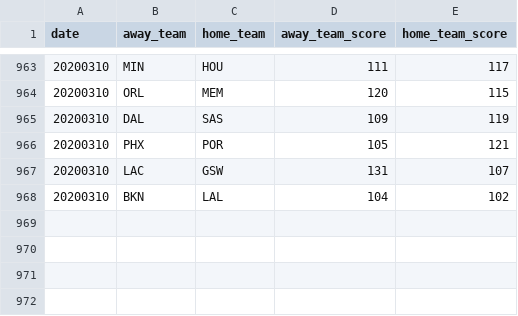
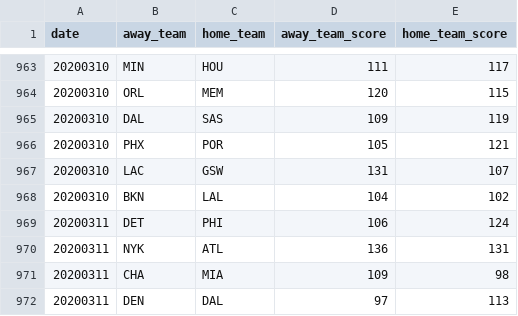
Before and after one commit to shawenyao/Who-is-number-1, a CSV file: data/nba_2019-2020.csv, drawn as a sheet; only a part is shown, gaps mark what is left out.

Commit message:
Update nba_2019-2020.csv

```diff
--- a/data/nba_2019-2020.csv
+++ b/data/nba_2019-2020.csv
@@ -968 +968,5 @@ date,away_team,home_team,away_team_score,home_team_score
 20200310,BKN,LAL,104,102
+20200311,DET,PHI,106,124
+20200311,NYK,ATL,136,131
+20200311,CHA,MIA,109,98
+20200311,DEN,DAL,97,113
```
